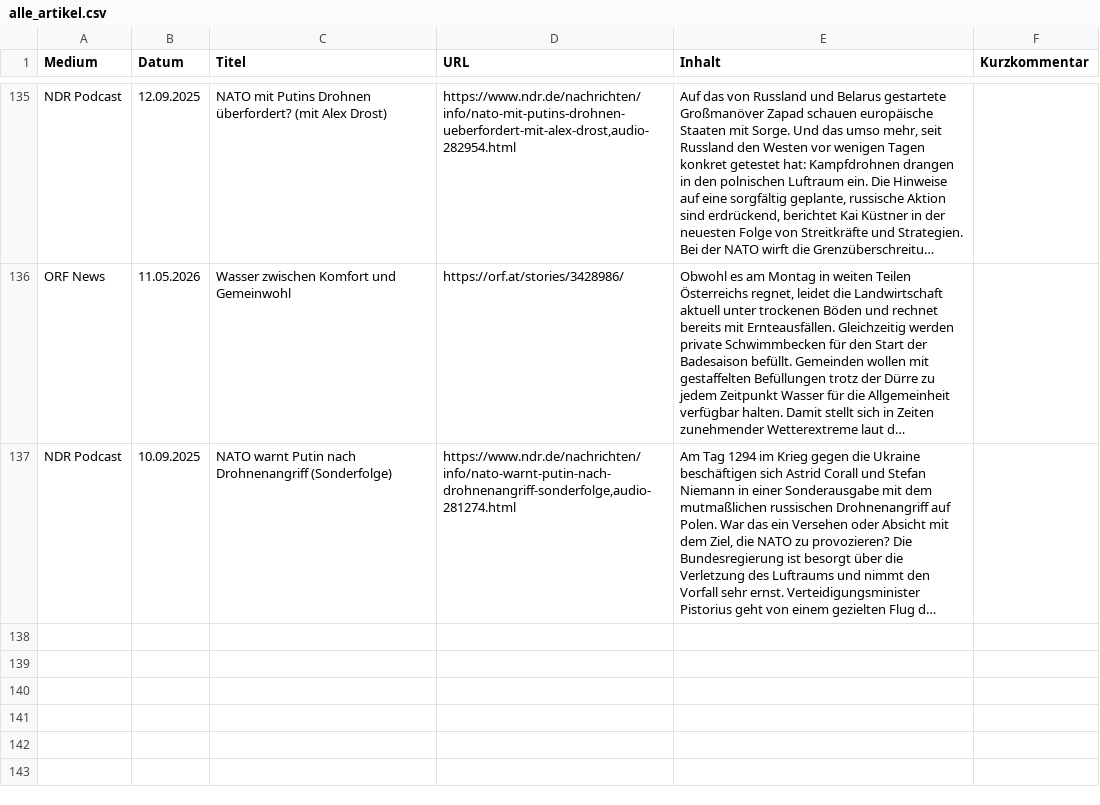
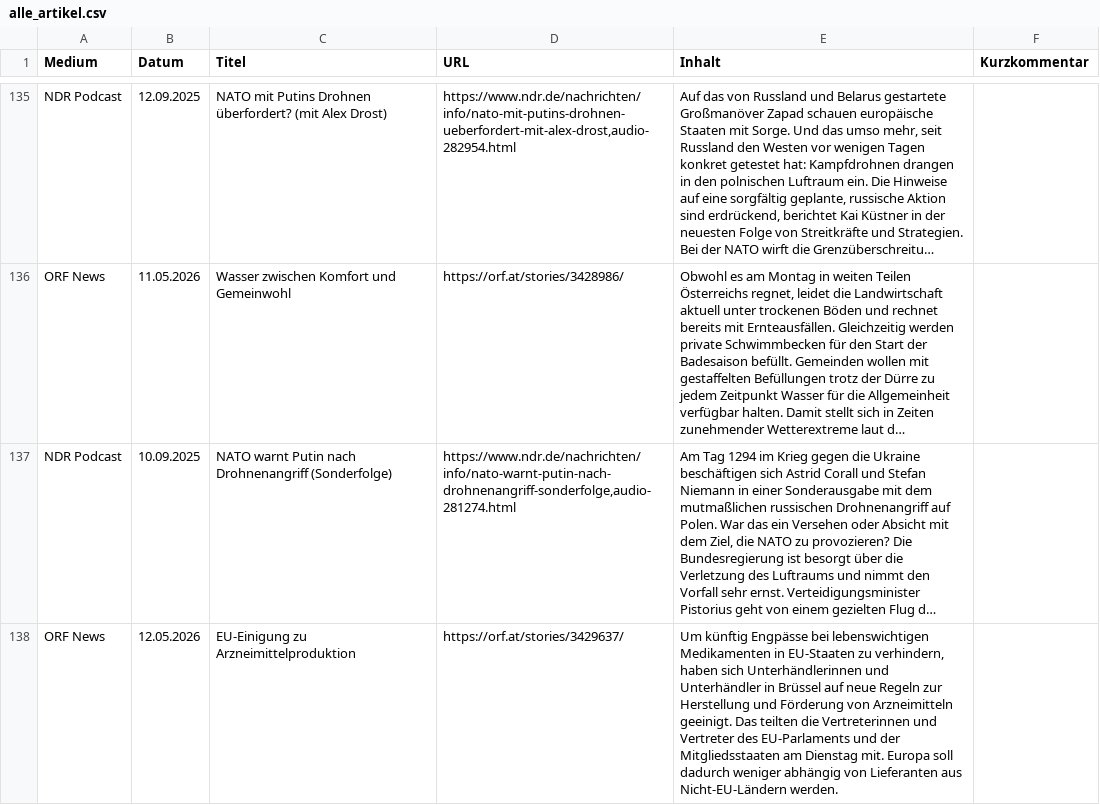
Before and after one commit to mp3skater/GermanHW, a CSV file: alle_artikel.csv, drawn as a sheet; only a part is shown, gaps mark what is left out; long unchanged cells end in …; the diff covers the shown part only; the diff names each change by its address in the sheet, - before the commit and + after, or states it on an @@ line.

```diff
--- a/alle_artikel.csv
+++ b/alle_artikel.csv
+row 138: ORF News | 12.05.2026 | EU-Einigung zu Arzneimittelproduktion | https://orf.at/stories/3429637/ | Um künftig Engpässe bei lebenswichtigen Medikamenten in EU-Staaten zu verhindern, haben sich Unterhändlerinnen und Unterhändler in Brüssel auf neue Regeln zur Herstellung und Förderung von Arzneimitteln geeinigt. Das teilten die Vertreterinnen und Vertreter des EU-Parlaments und der Mitgliedsstaaten am Dienstag mit. Europa soll dadurch weniger abhängig von Lieferanten aus Nicht-EU-Ländern werden.
```
Also changed, not shown: 1 added row elsewhere in this file.
